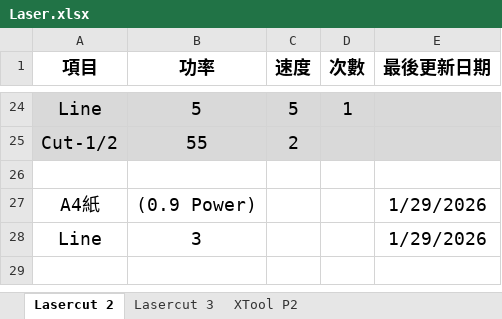
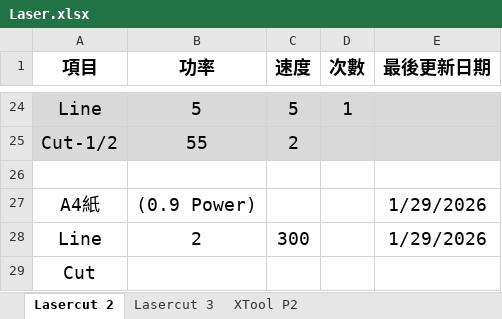
Before and after one commit to zionlasercut/cutdata, an Excel workbook: Laser.xlsx, sheet Lasercut 2, drawn as a sheet; only a part is shown, gaps mark what is left out; values as stored, in another font and other column widths than the file's, no borders; charts and pictures not drawn; the diff names each change by its address in the sheet, - before the commit and + after, or states it on an @@ line.

Commit message:
Update Laser.xlsx from Google Sheets @ 2026-01-29T15:05:01.816Z

```diff
--- a/Laser.xlsx (sheet Lasercut 2)
+++ b/Laser.xlsx (sheet Lasercut 2)
-B28 (功率): 3
+B28 (功率): 2
-C28 (速度): (empty)
+C28 (速度): 300
+row 29: Cut
```
